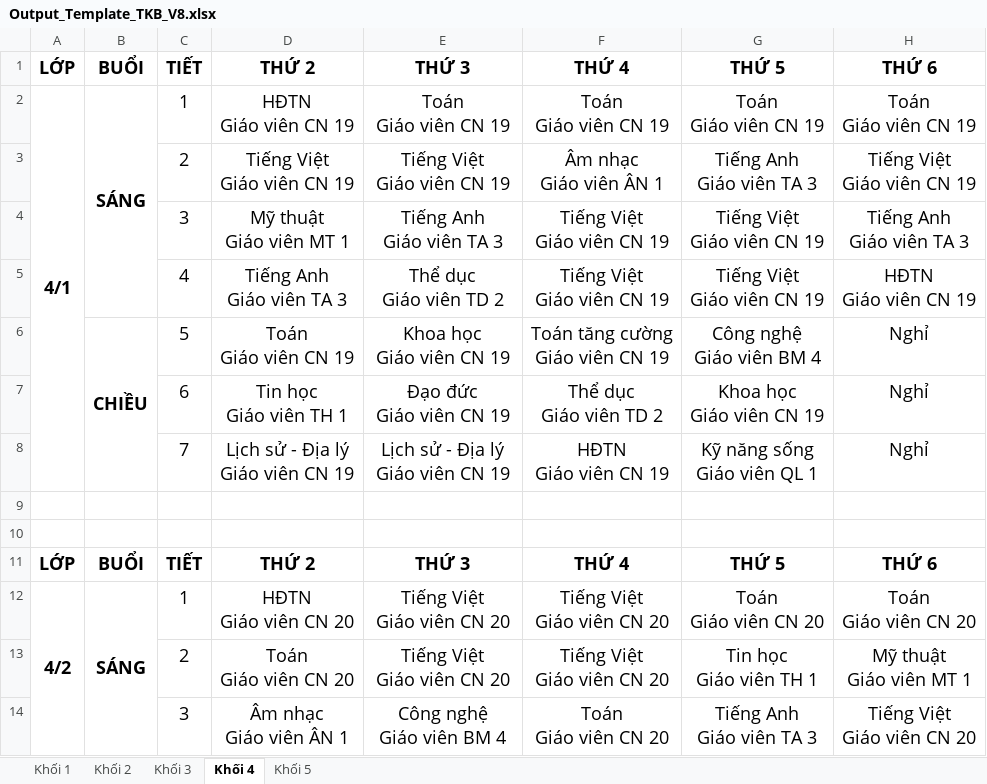
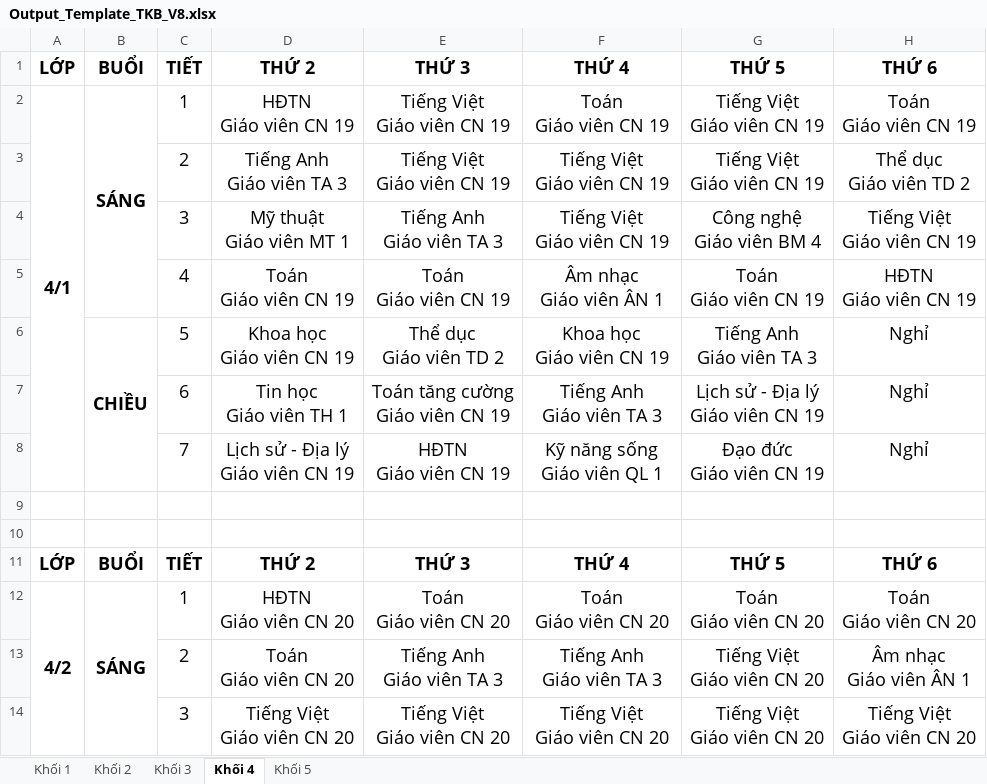
Before and after one commit to Maingochoanglong/TKB, an Excel workbook: data/Output_Template_TKB_V8.xlsx, sheet Khối 4, drawn as a sheet; only a part is shown; values as stored, in another font and other column widths than the file's, no borders; ↵ is a line break in a cell; the diff covers the shown part only; the diff names each change by its address in the sheet, - before the commit and + after, or states it on an @@ line.

```diff
--- a/data/Output_Template_TKB_V8.xlsx (sheet Khối 4)
+++ b/data/Output_Template_TKB_V8.xlsx (sheet Khối 4)
-E2: Toán ↵ Giáo viên CN 19
+E2: Tiếng Việt ↵ Giáo viên CN 19
-G2: Toán ↵ Giáo viên CN 19
+G2: Tiếng Việt ↵ Giáo viên CN 19
-D3: Tiếng Việt ↵ Giáo viên CN 19
+D3: Tiếng Anh ↵ Giáo viên TA 3
-F3: Âm nhạc ↵ Giáo viên ÂN 1
+F3: Tiếng Việt ↵ Giáo viên CN 19
-G3: Tiếng Anh ↵ Giáo viên TA 3
+G3: Tiếng Việt ↵ Giáo viên CN 19
-H3: Tiếng Việt ↵ Giáo viên CN 19
+H3: Thể dục ↵ Giáo viên TD 2
-G4: Tiếng Việt ↵ Giáo viên CN 19
+G4: Công nghệ ↵ Giáo viên BM 4
-H4: Tiếng Anh ↵ Giáo viên TA 3
+H4: Tiếng Việt ↵ Giáo viên CN 19
-D5: Tiếng Anh ↵ Giáo viên TA 3
+D5: Toán ↵ Giáo viên CN 19
-E5: Thể dục ↵ Giáo viên TD 2
+E5: Toán ↵ Giáo viên CN 19
-F5: Tiếng Việt ↵ Giáo viên CN 19
+F5: Âm nhạc ↵ Giáo viên ÂN 1
-G5: Tiếng Việt ↵ Giáo viên CN 19
+G5: Toán ↵ Giáo viên CN 19
-D6: Toán ↵ Giáo viên CN 19
+D6: Khoa học ↵ Giáo viên CN 19
-E6: Khoa học ↵ Giáo viên CN 19
+E6: Thể dục ↵ Giáo viên TD 2
-F6: Toán tăng cường ↵ Giáo viên CN 19
+F6: Khoa học ↵ Giáo viên CN 19
-G6: Công nghệ ↵ Giáo viên BM 4
+G6: Tiếng Anh ↵ Giáo viên TA 3
-E7: Đạo đức ↵ Giáo viên CN 19
+E7: Toán tăng cường ↵ Giáo viên CN 19
-F7: Thể dục ↵ Giáo viên TD 2
+F7: Tiếng Anh ↵ Giáo viên TA 3
-G7: Khoa học ↵ Giáo viên CN 19
+G7: Lịch sử - Địa lý ↵ Giáo viên CN 19
-E8: Lịch sử - Địa lý ↵ Giáo viên CN 19
+E8: HĐTN ↵ Giáo viên CN 19
-F8: HĐTN ↵ Giáo viên CN 19
+F8: Kỹ năng sống ↵ Giáo viên QL 1
-G8: Kỹ năng sống ↵ Giáo viên QL 1
+G8: Đạo đức ↵ Giáo viên CN 19
-E12: Tiếng Việt ↵ Giáo viên CN 20
+E12: Toán ↵ Giáo viên CN 20
-F12: Tiếng Việt ↵ Giáo viên CN 20
+F12: Toán ↵ Giáo viên CN 20
-E13: Tiếng Việt ↵ Giáo viên CN 20
+E13: Tiếng Anh ↵ Giáo viên TA 3
-F13: Tiếng Việt ↵ Giáo viên CN 20
+F13: Tiếng Anh ↵ Giáo viên TA 3
-G13: Tin học ↵ Giáo viên TH 1
+G13: Tiếng Việt ↵ Giáo viên CN 20
-H13: Mỹ thuật ↵ Giáo viên MT 1
+H13: Âm nhạc ↵ Giáo viên ÂN 1
-D14: Âm nhạc ↵ Giáo viên ÂN 1
+D14: Tiếng Việt ↵ Giáo viên CN 20
-E14: Công nghệ ↵ Giáo viên BM 4
+E14: Tiếng Việt ↵ Giáo viên CN 20
-F14: Toán ↵ Giáo viên CN 20
+F14: Tiếng Việt ↵ Giáo viên CN 20
-G14: Tiếng Anh ↵ Giáo viên TA 3
+G14: Tiếng Việt ↵ Giáo viên CN 20
```
Also changed, not shown: 3 added rows, 3 removed rows and 97 edited cells elsewhere in this sheet, sheet Khối 3, sheet Khối 5, sheet Khối 2, sheet Khối 1, data/Output_Template_TKB_Giao_Vien_V8.xlsx, data/Output_Template_Thong_Ke_V8.xlsx, 3 other files.
